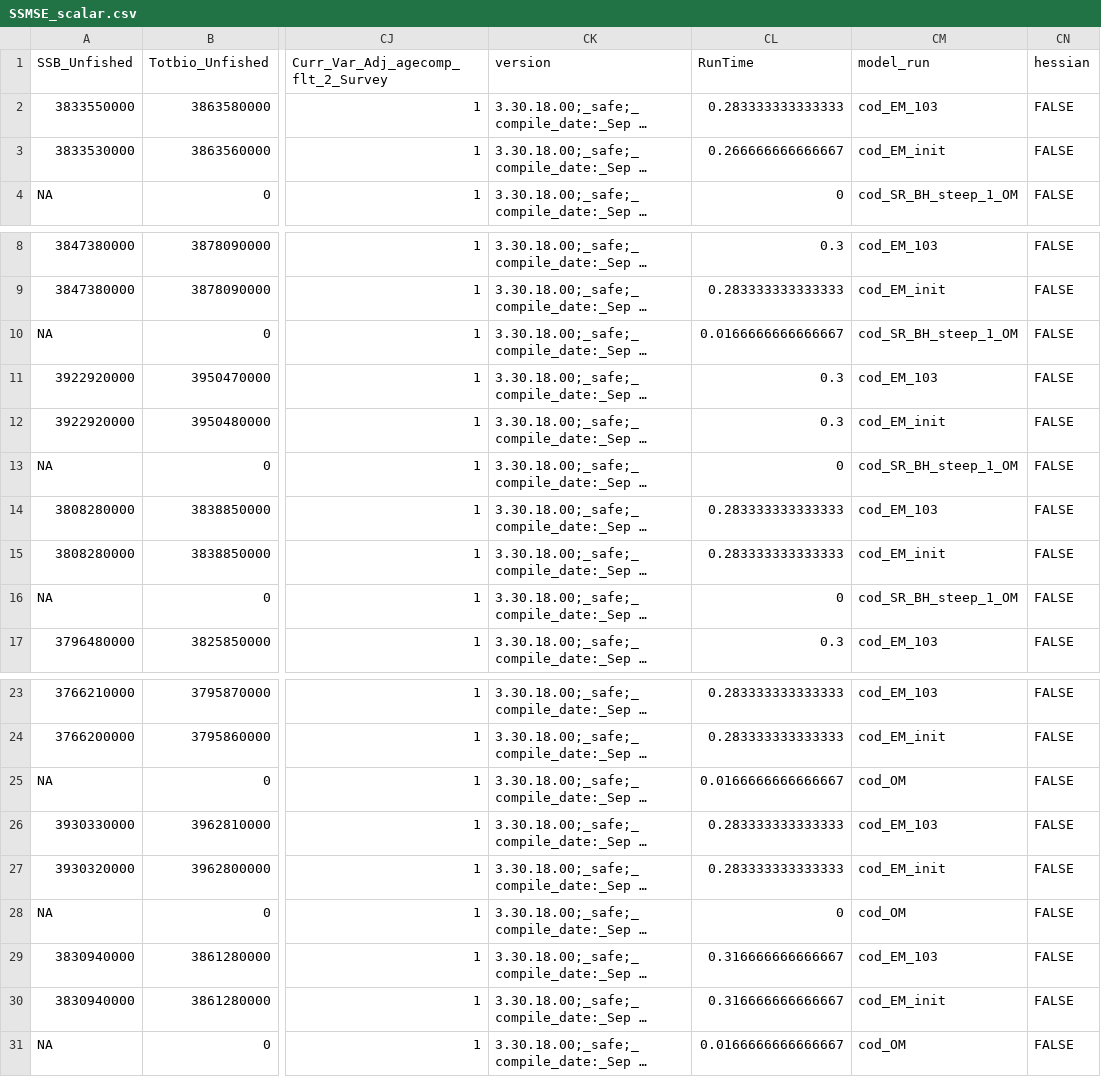
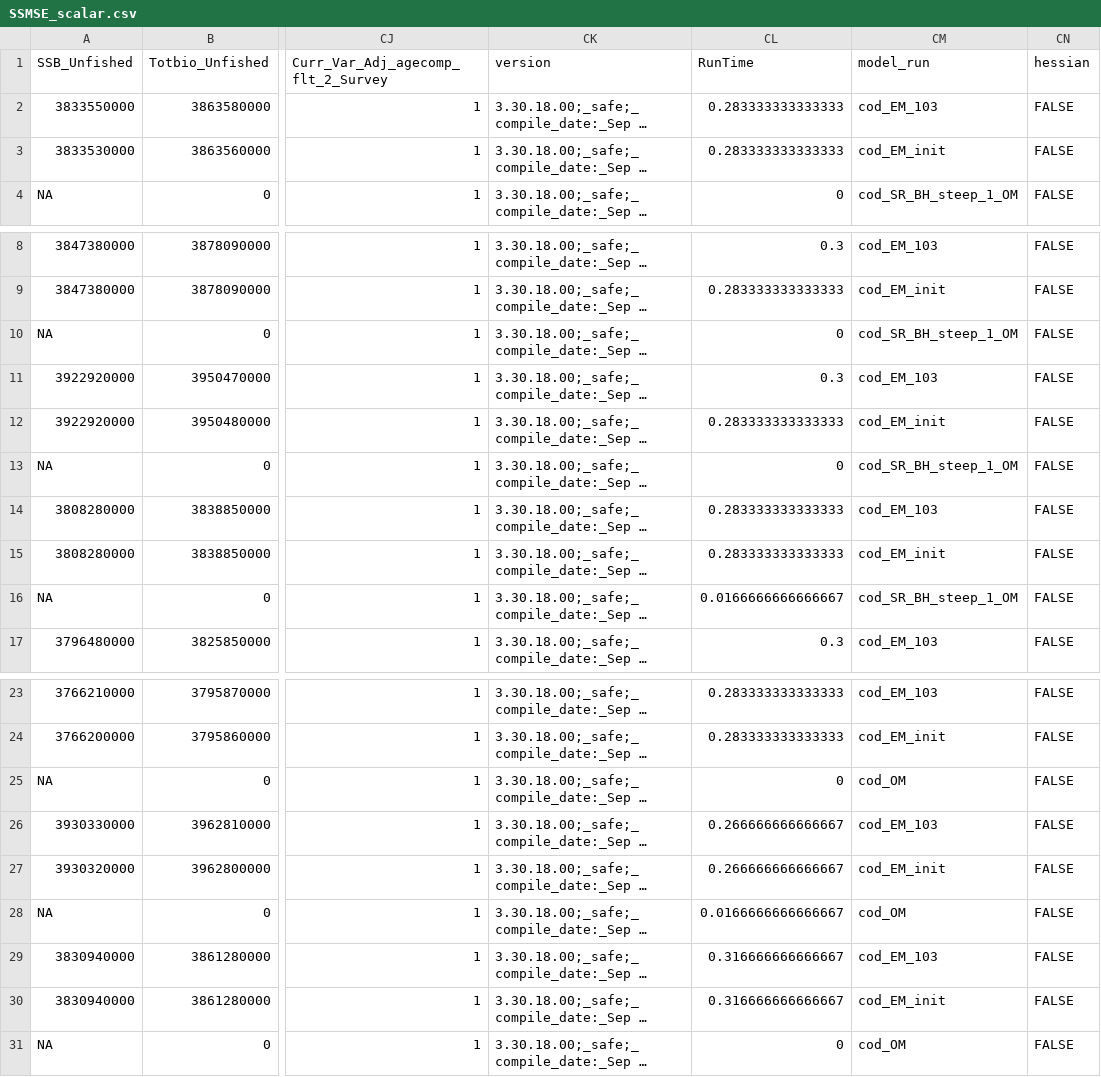
Before and after one commit to nmfs-fish-tools/SSMSE, a CSV file: inst/bookdown/data/SSMSE_scalar.csv, drawn as a sheet; only a part is shown, gaps mark what is left out; long unchanged cells end in …; the diff names each change by its address in the sheet, - before the commit and + after, or states it on an @@ line.

```diff
--- a/inst/bookdown/data/SSMSE_scalar.csv
+++ b/inst/bookdown/data/SSMSE_scalar.csv
-CL3 (RunTime): 0.266666666666667
+CL3 (RunTime): 0.283333333333333
-CL10 (RunTime): 0.0166666666666667
+CL10 (RunTime): 0
-CL12 (RunTime): 0.3
+CL12 (RunTime): 0.283333333333333
-CL16 (RunTime): 0
+CL16 (RunTime): 0.0166666666666667
-CL25 (RunTime): 0.0166666666666667
+CL25 (RunTime): 0
-CL26:CL27 (RunTime): 0.283333333333333
+CL26:CL27 (RunTime): 0.266666666666667
-CL28 (RunTime): 0
+CL28 (RunTime): 0.0166666666666667
-CL31 (RunTime): 0.0166666666666667
+CL31 (RunTime): 0
```
Also changed, not shown: 1 other file.
